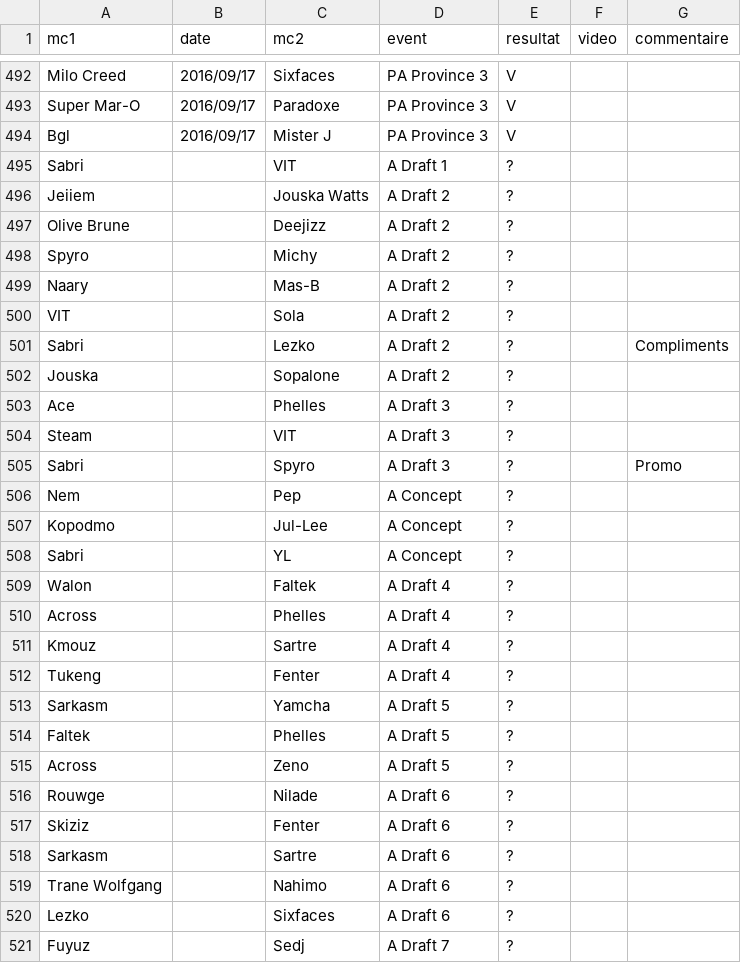
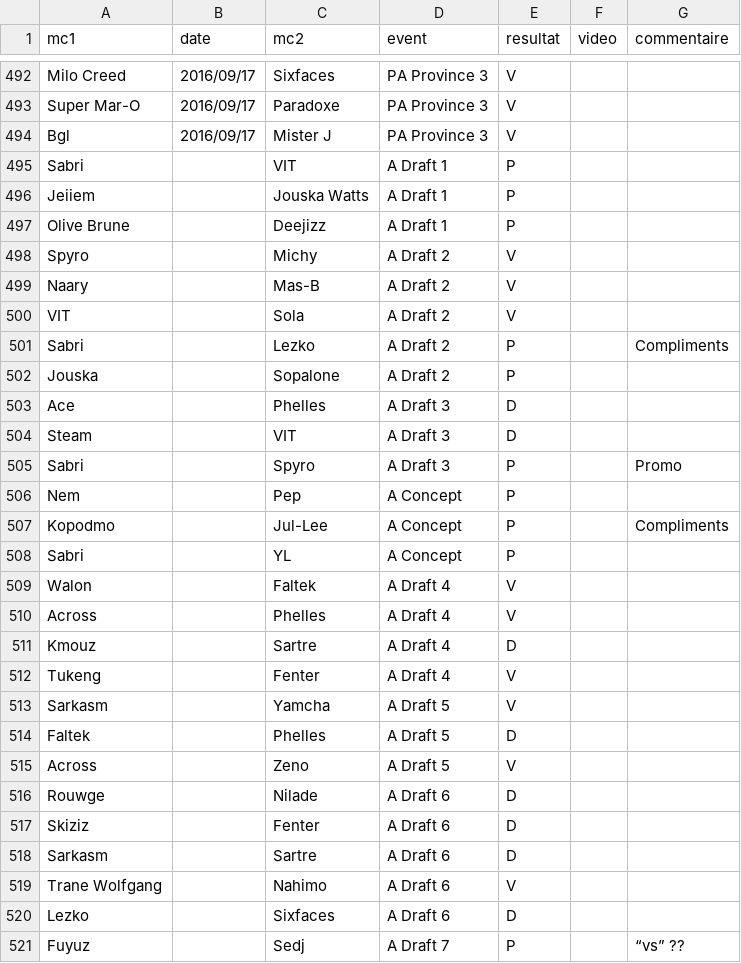
Before and after one commit to thibaultduponchelle/battlerec, a CSV file: data.csv, drawn as a sheet; only a part is shown, gaps mark what is left out; the diff covers the shown part only.

Commit message:
Draft Arene

```diff
--- a/data.csv
+++ b/data.csv
@@ -494,28 +494,28 @@ Super Mar-O,2016/09/17,Paradoxe,PA Province 3,V,,
 Bgl,2016/09/17,Mister J,PA Province 3,V,,
-Sabri,,VIT,A Draft 1,?,,
-Jeiiem,,Jouska Watts,A Draft 2,?,,
-Olive Brune,,Deejizz,A Draft 2,?,,
-Spyro,,Michy,A Draft 2,?,,
-Naary,,Mas-B,A Draft 2,?,,
-VIT,,Sola,A Draft 2,?,,
-Sabri,,Lezko,A Draft 2,?,,Compliments
-Jouska,,Sopalone,A Draft 2,?,,
-Ace,,Phelles,A Draft 3,?,,
-Steam,,VIT,A Draft 3,?,,
-Sabri,,Spyro,A Draft 3,?,,Promo
-Nem,,Pep,A Concept,?,,
-Kopodmo,,Jul-Lee,A Concept,?,,
-Sabri,,YL,A Concept,?,,
-Walon,,Faltek,A Draft 4,?,,
-Across,,Phelles,A Draft 4,?,,
-Kmouz,,Sartre,A Draft 4,?,,
-Tukeng,,Fenter,A Draft 4,?,,
-Sarkasm,,Yamcha,A Draft 5,?,,
-Faltek,,Phelles,A Draft 5,?,,
-Across,,Zeno,A Draft 5,?,,
-Rouwge,,Nilade,A Draft 6,?,,
-Skiziz,,Fenter,A Draft 6,?,,
-Sarkasm,,Sartre,A Draft 6,?,,
-Trane Wolfgang,,Nahimo,A Draft 6,?,,
-Lezko,,Sixfaces,A Draft 6,?,,
-Fuyuz,,Sedj,A Draft 7,?,,
+Sabri,,VIT,A Draft 1,P,,
+Jeiiem,,Jouska Watts,A Draft 1,P,,
+Olive Brune,,Deejizz,A Draft 1,P,,
+Spyro,,Michy,A Draft 2,V,,
+Naary,,Mas-B,A Draft 2,V,,
+VIT,,Sola,A Draft 2,V,,
+Sabri,,Lezko,A Draft 2,P,,Compliments
+Jouska,,Sopalone,A Draft 2,P,,
+Ace,,Phelles,A Draft 3,D,,
+Steam,,VIT,A Draft 3,D,,
+Sabri,,Spyro,A Draft 3,P,,Promo
+Nem,,Pep,A Concept,P,,
+Kopodmo,,Jul-Lee,A Concept,P,,Compliments
+Sabri,,YL,A Concept,P,,
+Walon,,Faltek,A Draft 4,V,,
+Across,,Phelles,A Draft 4,V,,
+Kmouz,,Sartre,A Draft 4,D,,
+Tukeng,,Fenter,A Draft 4,V,,
+Sarkasm,,Yamcha,A Draft 5,V,,
+Faltek,,Phelles,A Draft 5,D,,
+Across,,Zeno,A Draft 5,V,,
+Rouwge,,Nilade,A Draft 6,D,,
+Skiziz,,Fenter,A Draft 6,D,,
+Sarkasm,,Sartre,A Draft 6,D,,
+Trane Wolfgang,,Nahimo,A Draft 6,V,,
+Lezko,,Sixfaces,A Draft 6,D,,
+Fuyuz,,Sedj,A Draft 7,P,,“vs”  ??
```
Also changed, not shown: 10 edited cells elsewhere in this file.
